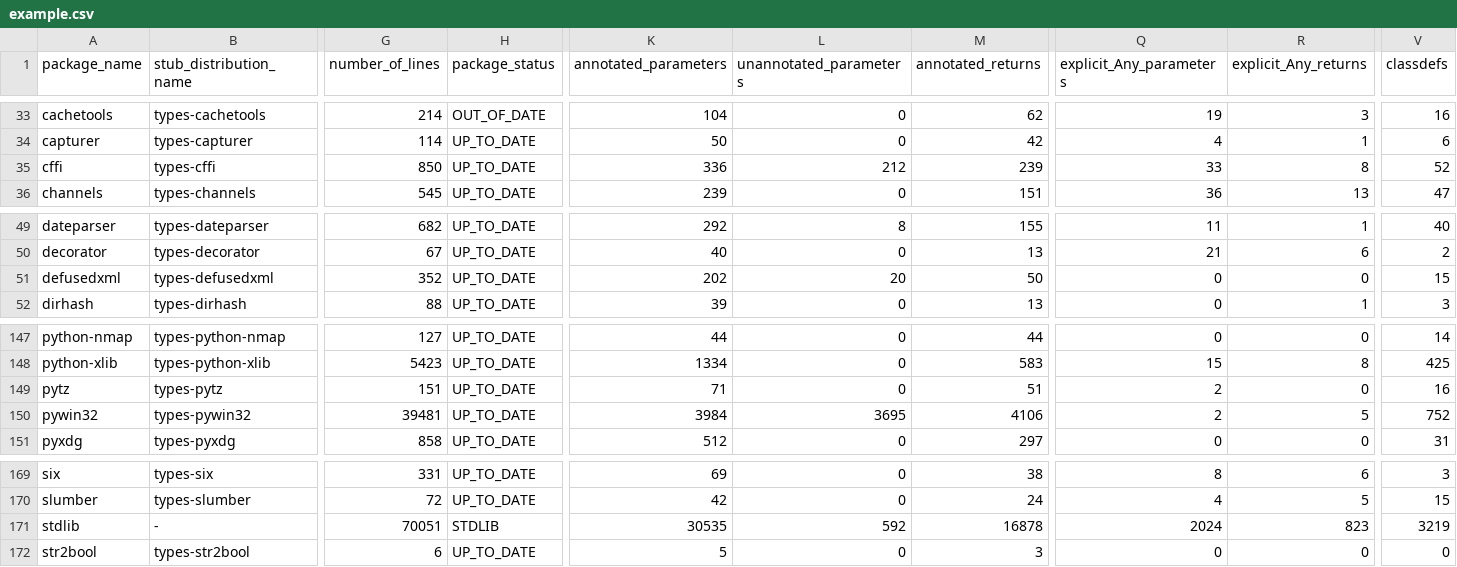
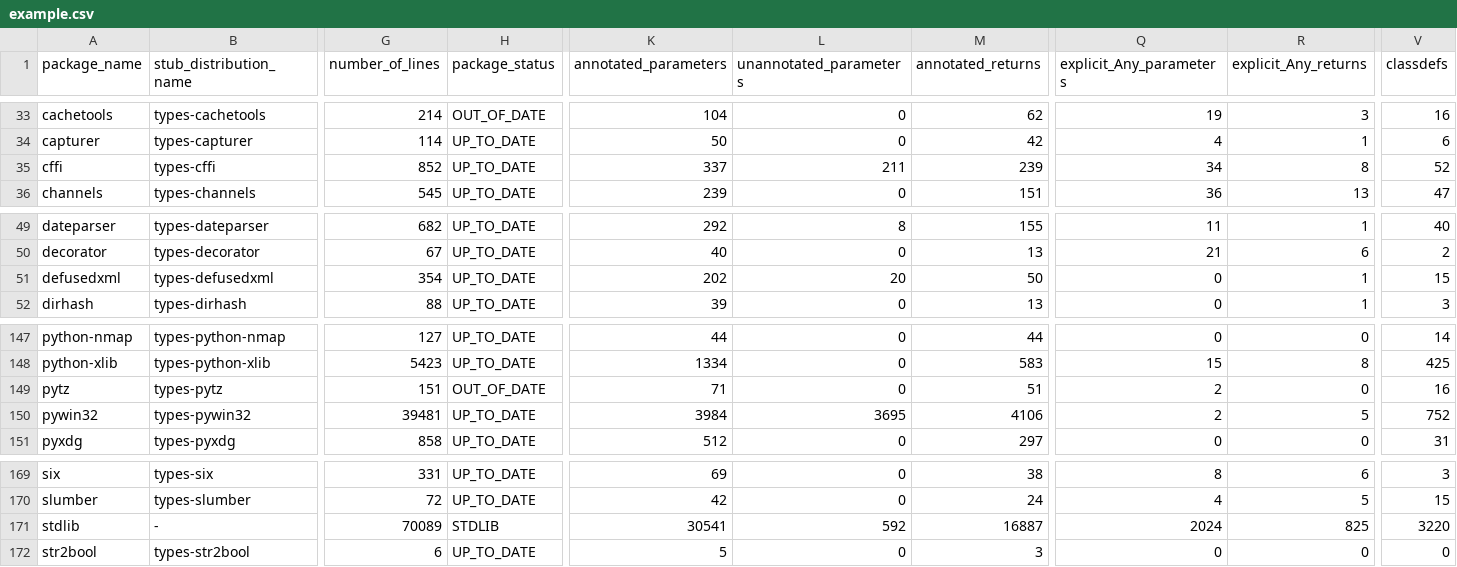
Before and after one commit to AlexWaygood/typeshed-stats, a CSV file: examples/example.csv, drawn as a sheet; only a part is shown, gaps mark what is left out; the diff names each change by its address in the sheet, - before the commit and + after, or states it on an @@ line.

Commit message:
👷 Automated regeneration of examples and docs

```diff
--- a/examples/example.csv
+++ b/examples/example.csv
-G35 (number_of_lines): 850
+G35 (number_of_lines): 852
-K35 (annotated_parameters): 336
+K35 (annotated_parameters): 337
-L35 (unannotated_parameters): 212
+L35 (unannotated_parameters): 211
-Q35 (explicit_Any_parameters): 33
+Q35 (explicit_Any_parameters): 34
-G51 (number_of_lines): 352
+G51 (number_of_lines): 354
-R51 (explicit_Any_returns): 0
+R51 (explicit_Any_returns): 1
-H149 (package_status): UP_TO_DATE
+H149 (package_status): OUT_OF_DATE
-G171 (number_of_lines): 70051
+G171 (number_of_lines): 70089
-K171 (annotated_parameters): 30535
+K171 (annotated_parameters): 30541
-M171 (annotated_returns): 16878
+M171 (annotated_returns): 16887
-R171 (explicit_Any_returns): 823
+R171 (explicit_Any_returns): 825
-V171 (classdefs): 3219
+V171 (classdefs): 3220
```
Also changed, not shown: 2 other files.
